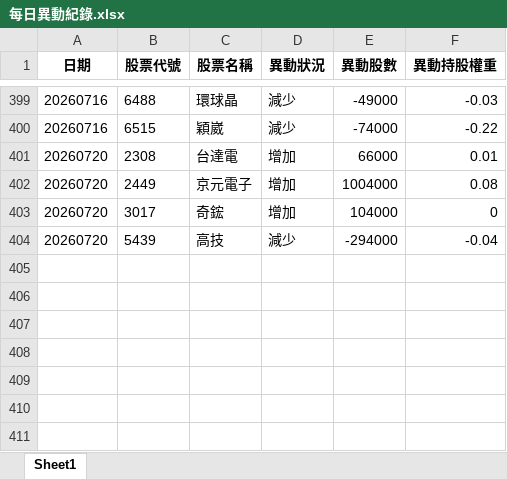
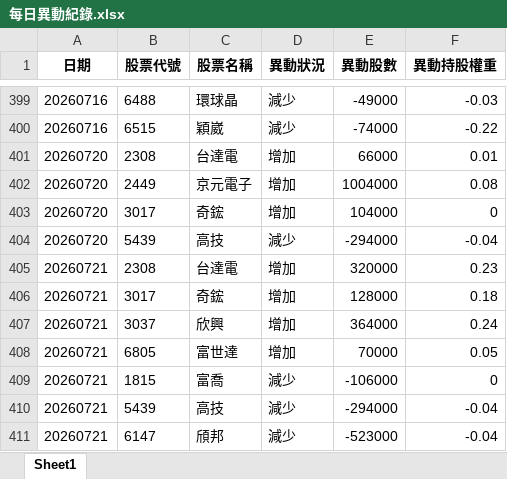
Before and after one commit to moneyorz/00981a-tracker, an Excel workbook: 每日異動紀錄.xlsx, sheet Sheet1, drawn as a sheet; only a part is shown, gaps mark what is left out; values as stored, in another font and other column widths than the file's, no borders; the diff names each change by its address in the sheet, - before the commit and + after, or states it on an @@ line.

```diff
--- a/每日異動紀錄.xlsx (sheet Sheet1)
+++ b/每日異動紀錄.xlsx (sheet Sheet1)
+row 405: 20260721 | 2308 | 台達電 | 增加 | 320000 | 0.23
+row 406: 20260721 | 3017 | 奇鋐 | 增加 | 128000 | 0.18
+row 407: 20260721 | 3037 | 欣興 | 增加 | 364000 | 0.24
+row 408: 20260721 | 6805 | 富世達 | 增加 | 70000 | 0.05
+row 409: 20260721 | 1815 | 富喬 | 減少 | -106000 | 0
+row 410: 20260721 | 5439 | 高技 | 減少 | -294000 | -0.04
+row 411: 20260721 | 6147 | 頎邦 | 減少 | -523000 | -0.04
```
Also changed, not shown: 1 other file.
